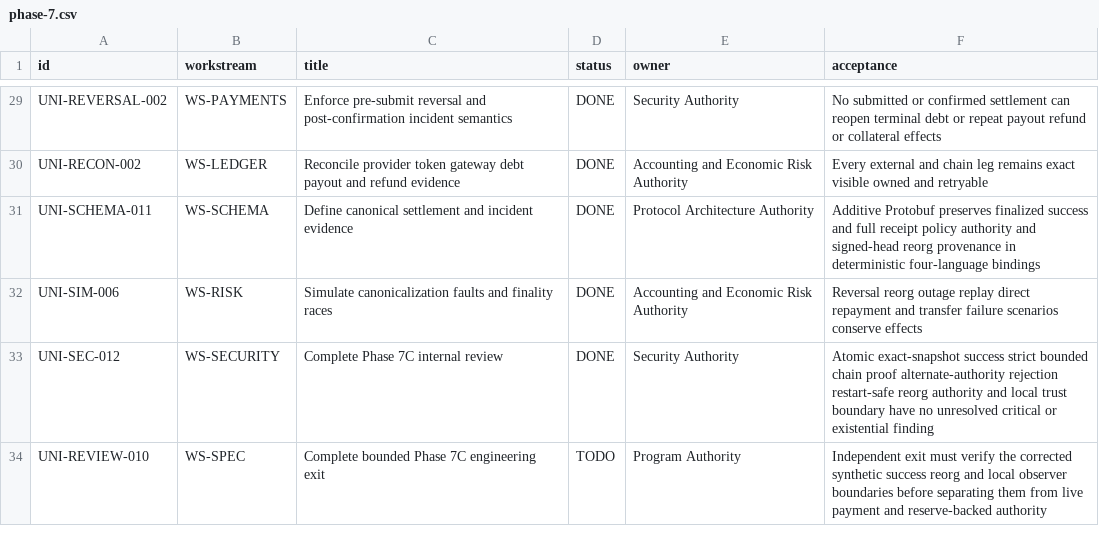
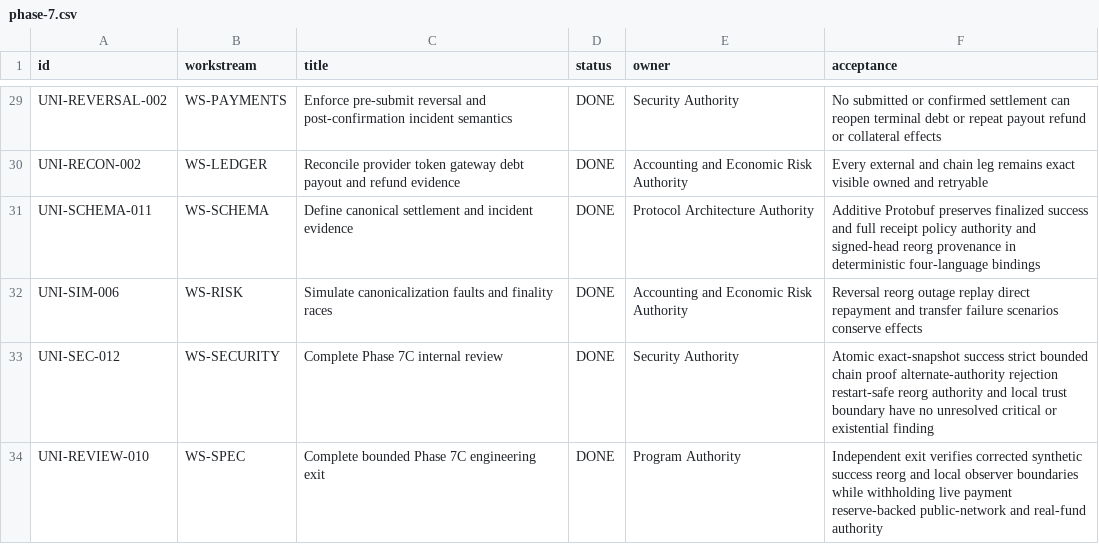
Before and after one commit to JAPHARYROMAN/UNIFIED, a CSV file: docs/backlog/phase-7.csv, drawn as a sheet; only a part is shown, gaps mark what is left out.

Commit message:
docs(review): close phase 7c engineering exit (#36)

```diff
--- a/docs/backlog/phase-7.csv
+++ b/docs/backlog/phase-7.csv
@@ -33,2 +33,2 @@ UNI-SIM-006,WS-RISK,Simulate canonicalization faults and finality races,DONE,Acc
 UNI-SEC-012,WS-SECURITY,Complete Phase 7C internal review,DONE,Security Authority,Atomic exact-snapshot success strict bounded chain proof alternate-authority rejection restart-safe reorg authority and local trust boundary have no unresolved critical or existential finding
-UNI-REVIEW-010,WS-SPEC,Complete bounded Phase 7C engineering exit,TODO,Program Authority,Independent exit must verify the corrected synthetic success reorg and local observer boundaries before separating them from live payment and reserve-backed authority
+UNI-REVIEW-010,WS-SPEC,Complete bounded Phase 7C engineering exit,DONE,Program Authority,Independent exit verifies corrected synthetic success reorg and local observer boundaries while withholding live payment reserve-backed public-network and real-fund authority
```
Also changed, not shown: 2 other files.
